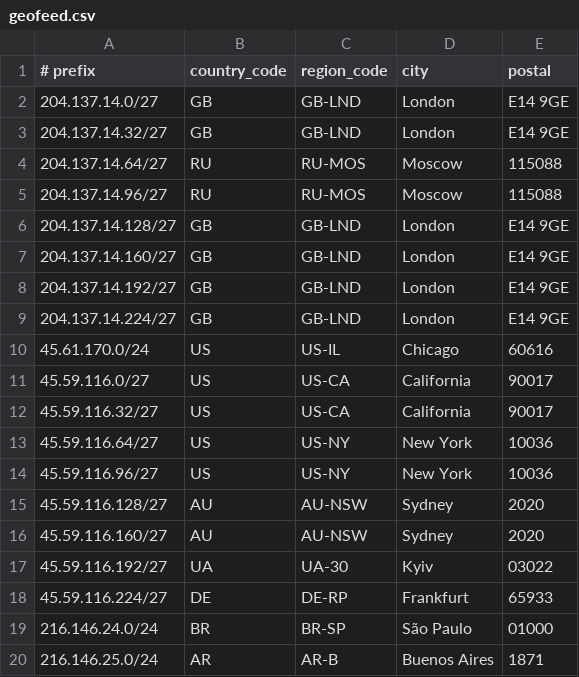
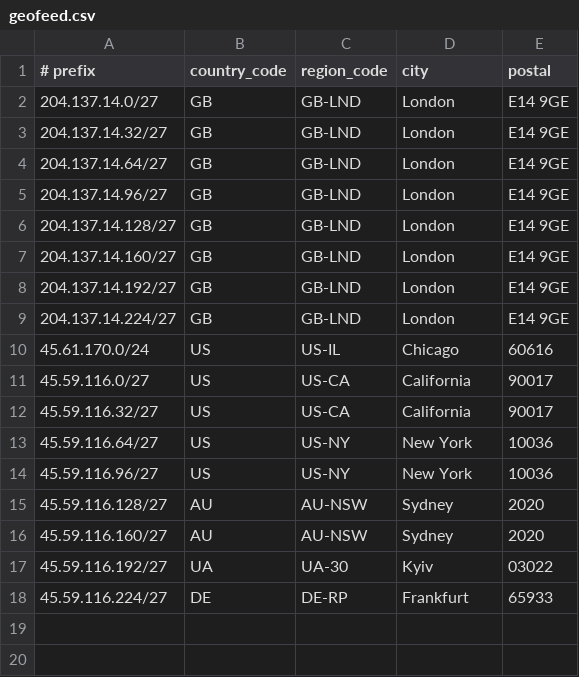
Before and after one commit to Atomic-Networks/Atomic-Geofeed, a CSV file: geofeed.csv, drawn as a sheet.

Commit message:
Update geofeed.csv

```diff
--- a/geofeed.csv
+++ b/geofeed.csv
@@ -3,4 +3,4 @@
 204.137.14.32/27,GB,GB-LND,London,E14 9GE
-204.137.14.64/27,RU,RU-MOS,Moscow,115088
-204.137.14.96/27,RU,RU-MOS,Moscow,115088
+204.137.14.64/27,GB,GB-LND,London,E14 9GE
+204.137.14.96/27,GB,GB-LND,London,E14 9GE
 204.137.14.128/27,GB,GB-LND,London,E14 9GE
@@ -18,3 +18 @@
 45.59.116.224/27,DE,DE-RP,Frankfurt,65933
-216.146.24.0/24,BR,BR-SP,São Paulo,01000
-216.146.25.0/24,AR,AR-B,Buenos Aires,1871
```
